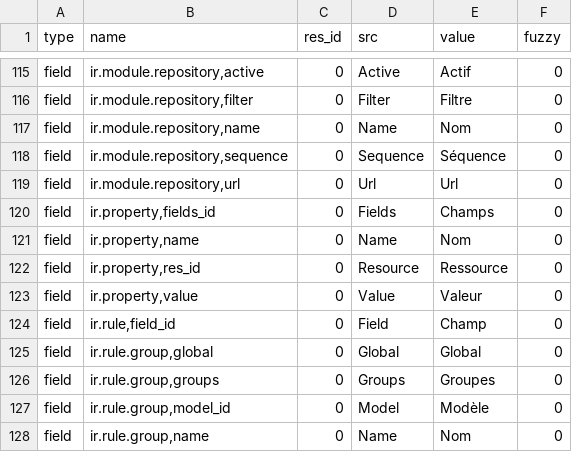
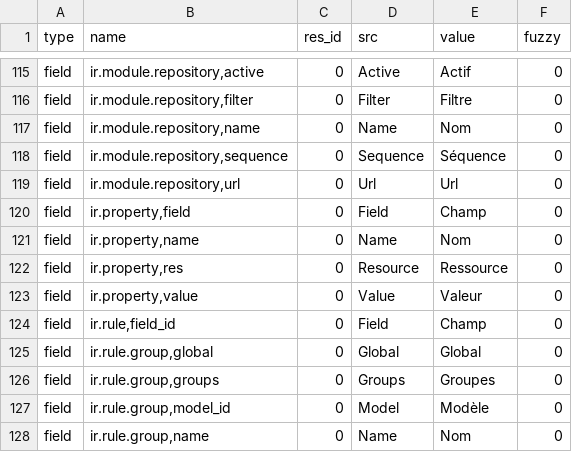
Before and after one commit to tryton/trytond, a CSV file: trytond/ir/fr_FR.csv, drawn as a sheet; only a part is shown, gaps mark what is left out.

Commit message:
Rename res_id, fields_id into res, field

```diff
--- a/trytond/ir/fr_FR.csv
+++ b/trytond/ir/fr_FR.csv
@@ -119,5 +119,5 @@ field,"ir.module.repository,sequence",0,Sequence,Séquence,0
 field,"ir.module.repository,url",0,Url,Url,0
-field,"ir.property,fields_id",0,Fields,Champs,0
+field,"ir.property,field",0,Field,Champ,0
 field,"ir.property,name",0,Name,Nom,0
-field,"ir.property,res_id",0,Resource,Ressource,0
+field,"ir.property,res",0,Resource,Ressource,0
 field,"ir.property,value",0,Value,Valeur,0
```
Also changed, not shown: 2 other files.
